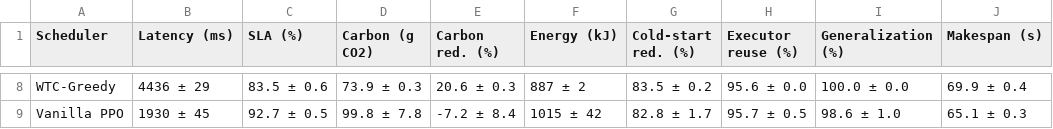
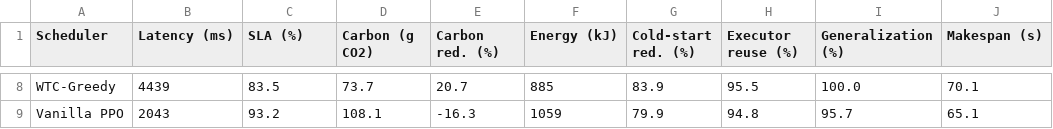
Before and after one commit to Vaishnavi1047/CAPRF-Schedular, a CSV file: results/tables/table4_comparison_bitbrains.csv, drawn as a sheet; only a part is shown, gaps mark what is left out; the diff covers the shown part only; the diff names each change by its address in the sheet, - before the commit and + after, or states it on an @@ line.

```diff
--- a/results/tables/table4_comparison_bitbrains.csv
+++ b/results/tables/table4_comparison_bitbrains.csv
-B8 (Latency (ms)): 4436 ± 29
+B8 (Latency (ms)): 4439
-C8 (SLA (%)): 83.5 ± 0.6
+C8 (SLA (%)): 83.5
-D8 (Carbon (g CO2)): 73.9 ± 0.3
+D8 (Carbon (g CO2)): 73.7
-E8 (Carbon red. (%)): 20.6 ± 0.3
+E8 (Carbon red. (%)): 20.7
-F8 (Energy (kJ)): 887 ± 2
+F8 (Energy (kJ)): 885
-G8 (Cold-start red. (%)): 83.5 ± 0.2
+G8 (Cold-start red. (%)): 83.9
-H8 (Executor reuse (%)): 95.6 ± 0.0
+H8 (Executor reuse (%)): 95.5
-I8 (Generalization (%)): 100.0 ± 0.0
+I8 (Generalization (%)): 100.0
-J8 (Makespan (s)): 69.9 ± 0.4
+J8 (Makespan (s)): 70.1
-B9 (Latency (ms)): 1930 ± 45
+B9 (Latency (ms)): 2043
-C9 (SLA (%)): 92.7 ± 0.5
+C9 (SLA (%)): 93.2
-D9 (Carbon (g CO2)): 99.8 ± 7.8
+D9 (Carbon (g CO2)): 108.1
-E9 (Carbon red. (%)): -7.2 ± 8.4
+E9 (Carbon red. (%)): -16.3
-F9 (Energy (kJ)): 1015 ± 42
+F9 (Energy (kJ)): 1059
-G9 (Cold-start red. (%)): 82.8 ± 1.7
+G9 (Cold-start red. (%)): 79.9
-H9 (Executor reuse (%)): 95.7 ± 0.5
+H9 (Executor reuse (%)): 94.8
-I9 (Generalization (%)): 98.6 ± 1.0
+I9 (Generalization (%)): 95.7
-J9 (Makespan (s)): 65.1 ± 0.3
+J9 (Makespan (s)): 65.1
```
Also changed, not shown: 54 edited cells elsewhere in this file, results/tables/table3_caprf_performance.csv, results/tables/table5_comparison_kaggle.csv, 14 other files.
